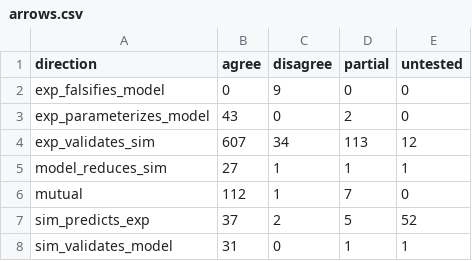
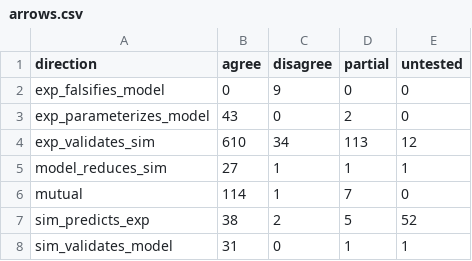
Before and after one commit to MattH55/smash-sim, a CSV file: data/views/arrows.csv, drawn as a sheet.

```diff
--- a/data/views/arrows.csv
+++ b/data/views/arrows.csv
@@ -3,6 +3,6 @@ exp_falsifies_model,0,9,0,0
 exp_parameterizes_model,43,0,2,0
-exp_validates_sim,607,34,113,12
+exp_validates_sim,610,34,113,12
 model_reduces_sim,27,1,1,1
-mutual,112,1,7,0
-sim_predicts_exp,37,2,5,52
+mutual,114,1,7,0
+sim_predicts_exp,38,2,5,52
 sim_validates_model,31,0,1,1
```
Also changed, not shown: data/30_missing.csv, data/views/per_observable.csv, 4 other files.
